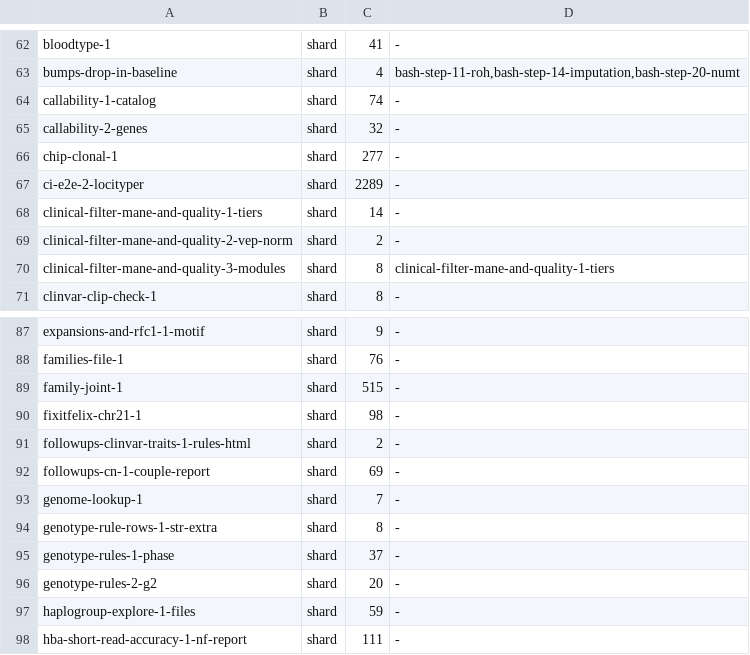
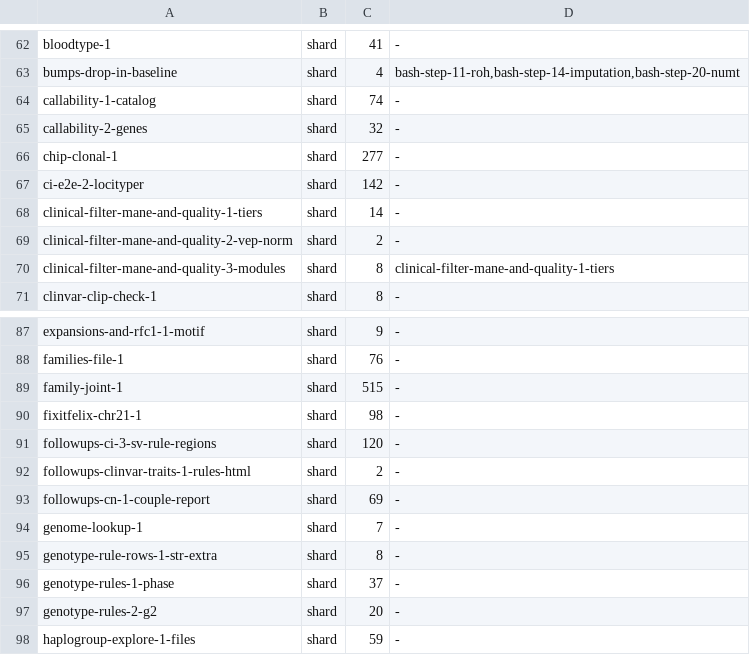
Before and after one commit to GeiserX/OwnGenome, a TSV file: scripts/ci/e2e-case-times.tsv, drawn as a sheet; only a part is shown, gaps mark what is left out; the shorter side is filled out with more unchanged rows.

```diff
--- a/scripts/ci/e2e-case-times.tsv
+++ b/scripts/ci/e2e-case-times.tsv
@@ -66,3 +66,3 @@ callability-2-genes	shard	32	-
 chip-clonal-1	shard	277	-
-ci-e2e-2-locityper	shard	2289	-
+ci-e2e-2-locityper	shard	142	-
 clinical-filter-mane-and-quality-1-tiers	shard	14	-
@@ -90,2 +90,3 @@ family-joint-1	shard	515	-
 fixitfelix-chr21-1	shard	98	-
+followups-ci-3-sv-rule-regions	shard	120	-
 followups-clinvar-traits-1-rules-html	shard	2	-
```
Also changed, not shown: scripts/ci/e2e-case-paths.tsv, 4 other files.
